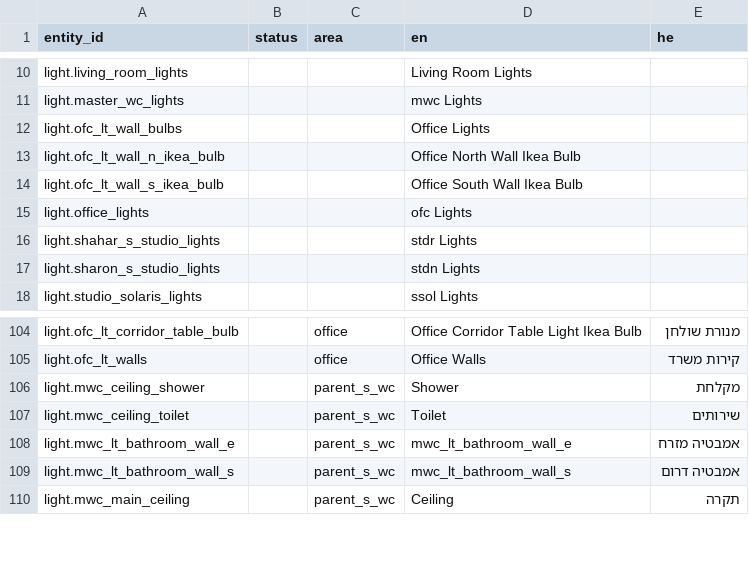
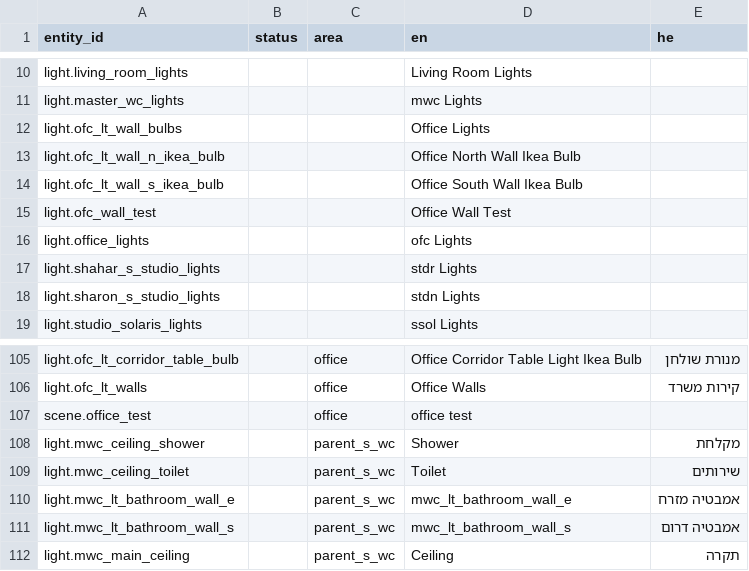
Before and after one commit to shrfrn/hass-config, a CSV file: i18n/entities.csv, drawn as a sheet; only a part is shown, gaps mark what is left out; the diff names each change by its address in the sheet, - before the commit and + after, or states it on an @@ line.

```diff
--- a/i18n/entities.csv
+++ b/i18n/entities.csv
+row 15: light.ofc_wall_test |  |  | Office Wall Test
+row 107: scene.office_test |  | office | office test
```
Also changed, not shown: 8 other files.
